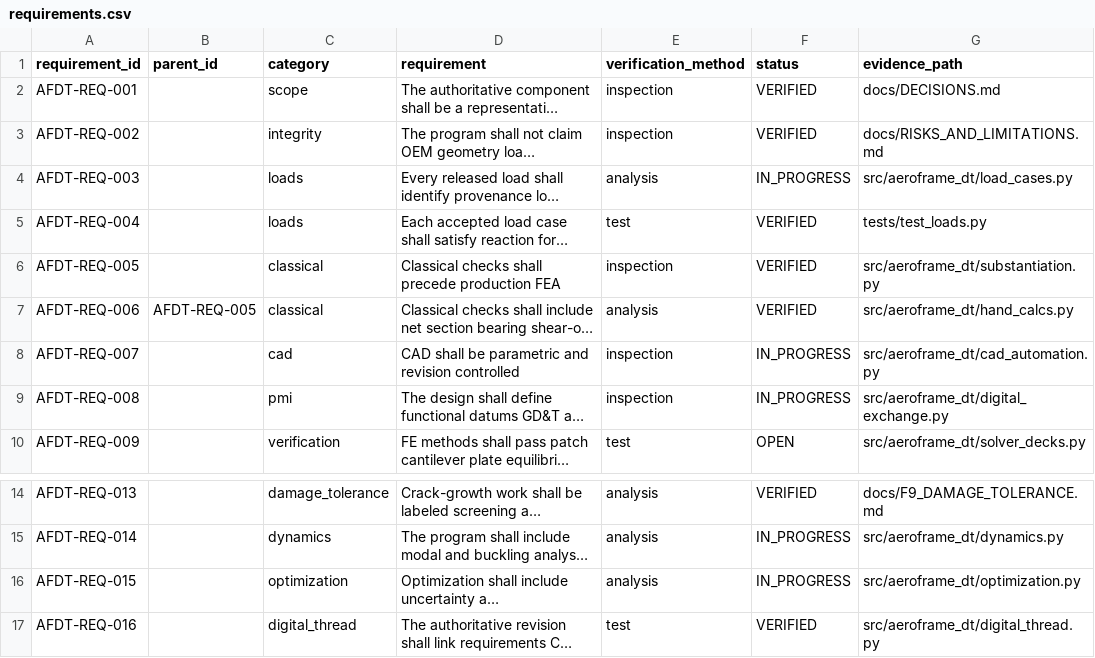
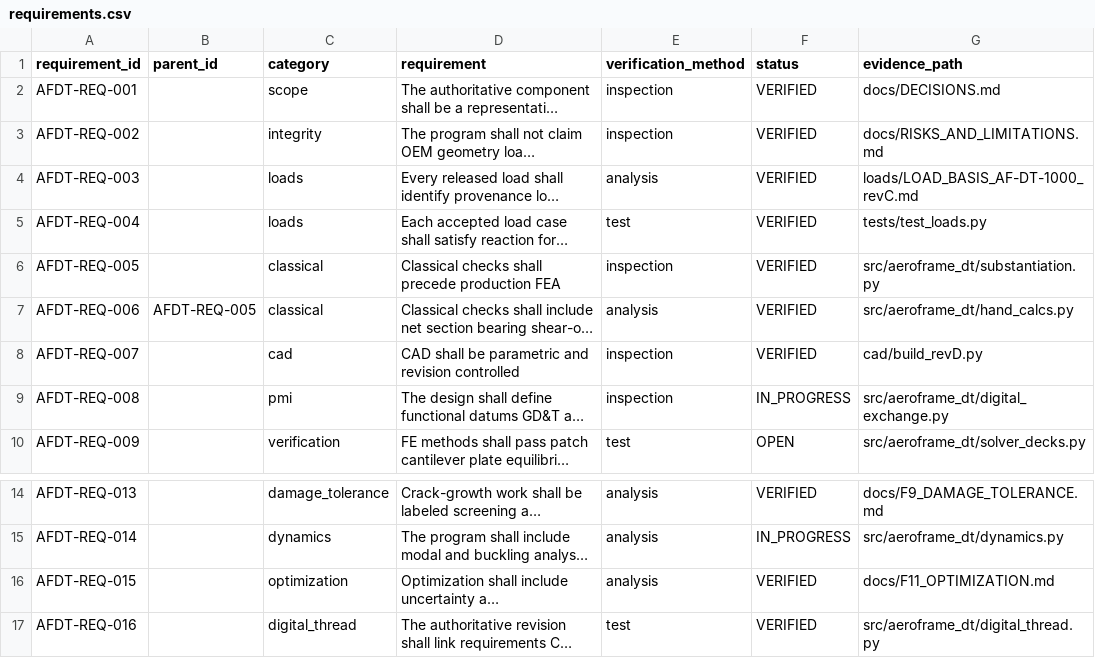
Before and after one commit to XpiredRuby/aeroframe-dt, a CSV file: requirements/requirements.csv, drawn as a sheet; only a part is shown, gaps mark what is left out; long unchanged cells end in …; the diff names each change by its address in the sheet, - before the commit and + after, or states it on an @@ line.

Commit message:
Requirements: close REQ-003 (load provenance, Rev C document written), REQ-007 (parametric CAD) and REQ-015 (optimization)

```diff
--- a/requirements/requirements.csv
+++ b/requirements/requirements.csv
-F4 (status): IN_PROGRESS
+F4 (status): VERIFIED
-G4 (evidence_path): src/aeroframe_dt/load_cases.py
+G4 (evidence_path): loads/LOAD_BASIS_AF-DT-1000_revC.md
-F8 (status): IN_PROGRESS
+F8 (status): VERIFIED
-G8 (evidence_path): src/aeroframe_dt/cad_automation.py
+G8 (evidence_path): cad/build_revD.py
-F16 (status): IN_PROGRESS
+F16 (status): VERIFIED
-G16 (evidence_path): src/aeroframe_dt/optimization.py
+G16 (evidence_path): docs/F11_OPTIMIZATION.md
```
